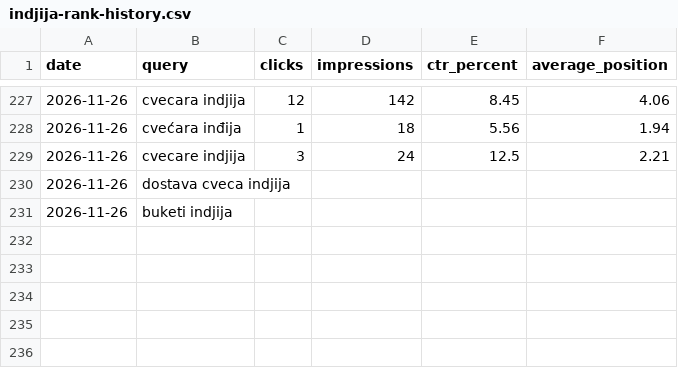
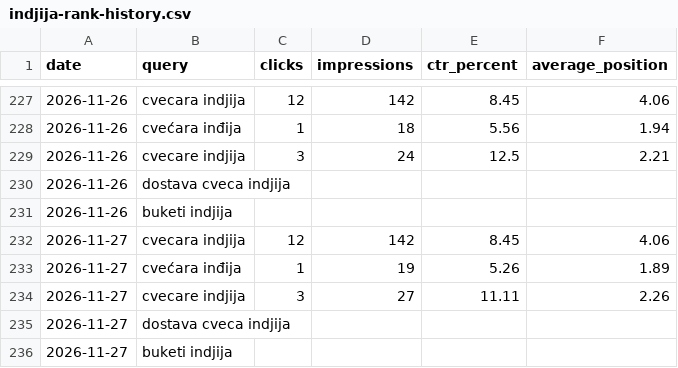
Before and after one commit to darkotosic/lotos-seo-monitornig, a CSV file: reports/indjija-rank-history.csv, drawn as a sheet; only a part is shown, gaps mark what is left out; the diff names each change by its address in the sheet, - before the commit and + after, or states it on an @@ line.

```diff
--- a/reports/indjija-rank-history.csv
+++ b/reports/indjija-rank-history.csv
+row 232: 2026-11-27 | cvecara indjija | 12 | 142 | 8.45 | 4.06
+row 233: 2026-11-27 | cvećara inđija | 1 | 19 | 5.26 | 1.89
+row 234: 2026-11-27 | cvecare indjija | 3 | 27 | 11.11 | 2.26
+row 235: 2026-11-27 | dostava cveca indjija
+row 236: 2026-11-27 | buketi indjija
```
Also changed, not shown: reports/indjija-history.csv, reports/indjija-keywords.csv, 10 other files.
